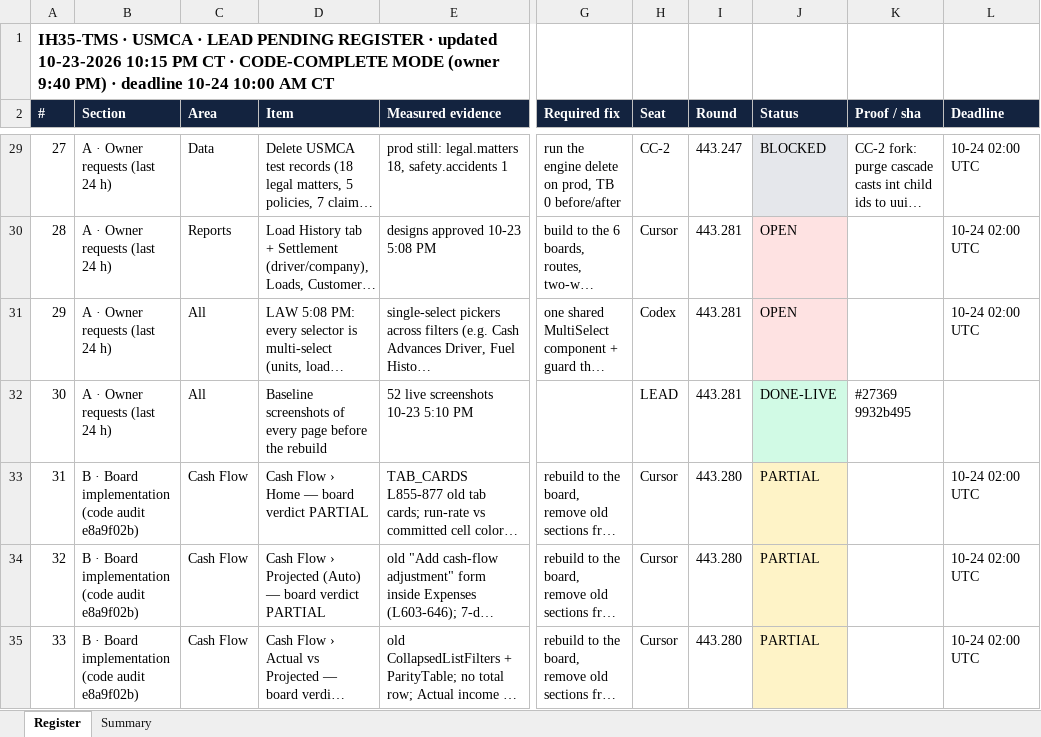
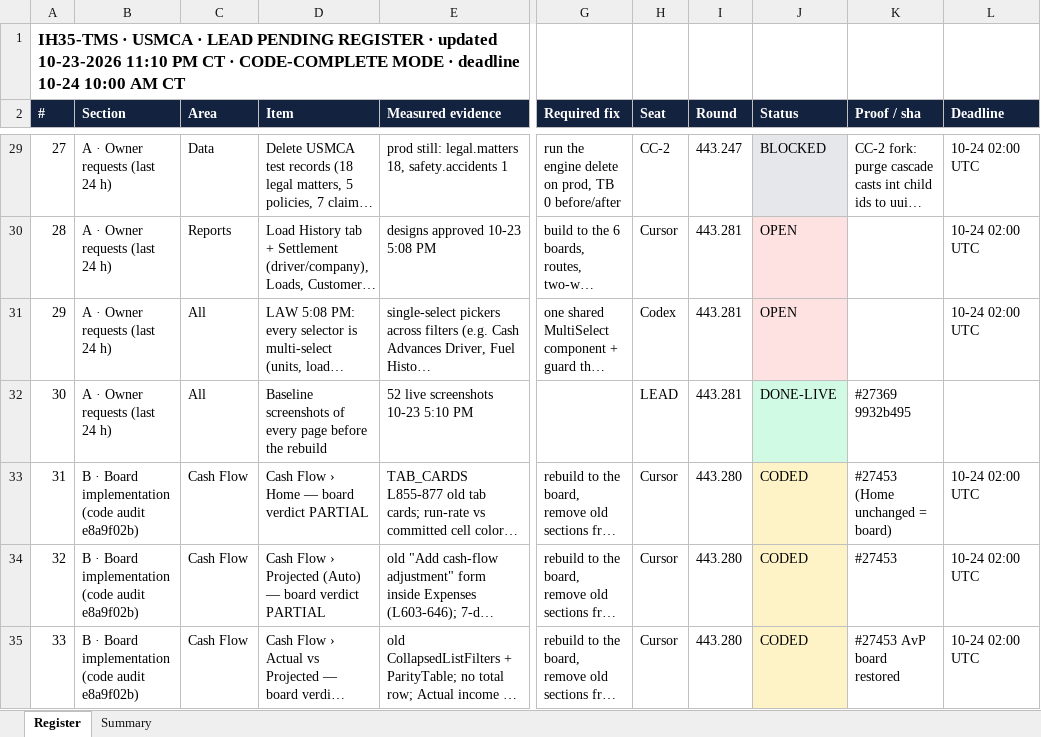
Before and after one commit to tioperfumes07/IH35-TMS, an Excel workbook: docs/bus/lead/LEAD-PENDING-REGISTER.xlsx, sheet Register, drawn as a sheet; only a part is shown, gaps mark what is left out; long unchanged cells end in …; values as stored, in another font and other column widths than the file's, no borders; the diff covers the shown part only; the diff names each change by its address in the sheet, - before the commit and + after, or states it on an @@ line.

```diff
--- a/docs/bus/lead/LEAD-PENDING-REGISTER.xlsx (sheet Register)
+++ b/docs/bus/lead/LEAD-PENDING-REGISTER.xlsx (sheet Register)
-A1 (#): …updated 10-23-2026 10:15 PM CT · CODE-COMPLETE MODE (owner 9:40 PM) · deadline…
+A1 (#): …updated 10-23-2026 11:10 PM CT · CODE-COMPLETE MODE · deadline…
-J33:J35 (Status): PARTIAL
+J33:J35 (Status): CODED
-K33 (Proof / sha): (empty)
+K33 (Proof / sha): #27453 (Home unchanged = board)
-K34 (Proof / sha): (empty)
+K34 (Proof / sha): #27453
-K35 (Proof / sha): (empty)
+K35 (Proof / sha): #27453 AvP board restored
```
Also changed, not shown: 12 edited cells elsewhere in this sheet, 1 other file.
